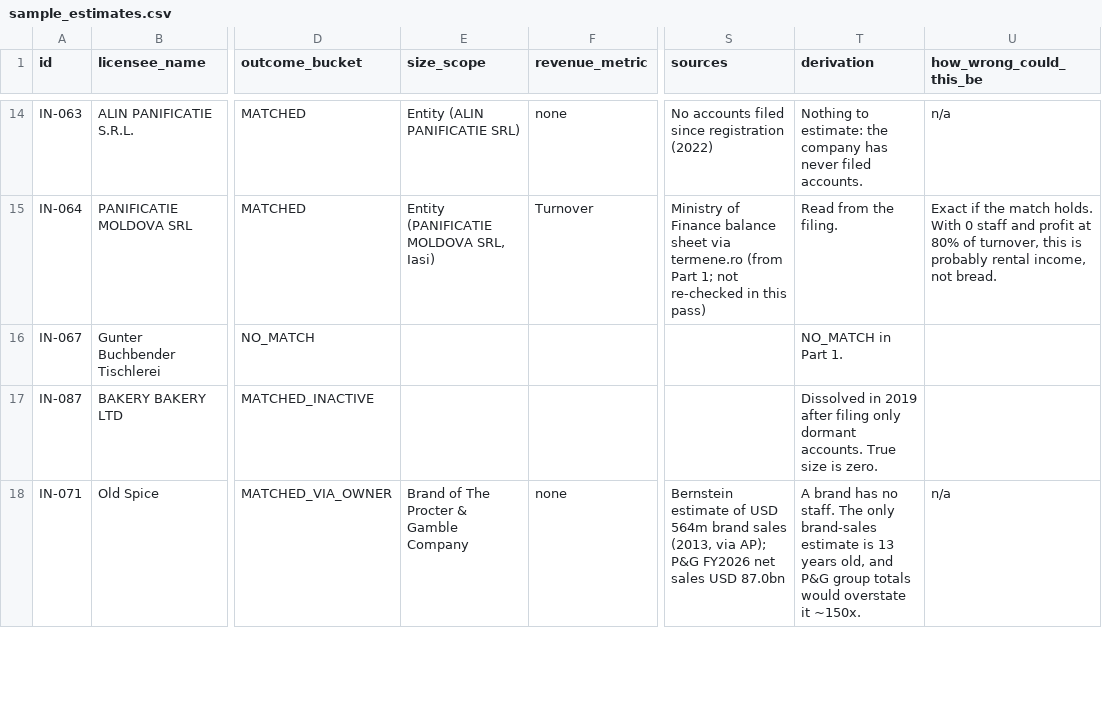
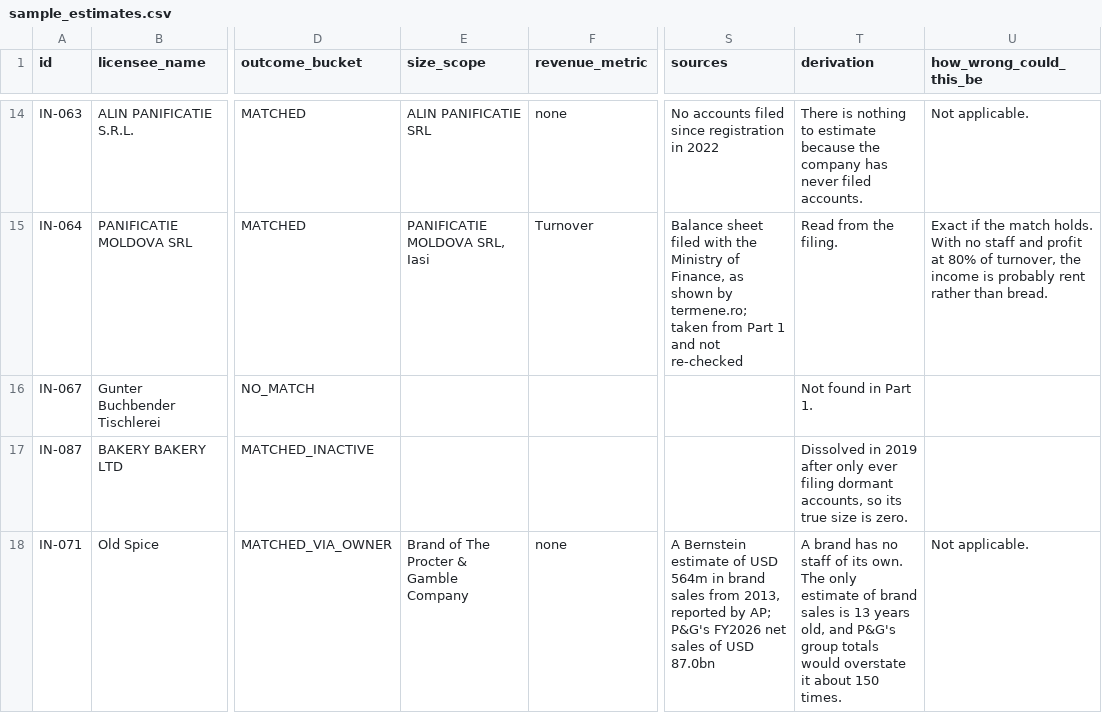
Before and after one commit to hermanhesse1/numbers-nobody-publishes, a CSV file: output/sample_estimates.csv, drawn as a sheet; only a part is shown, gaps mark what is left out; the diff covers the shown part only; the diff names each change by its address in the sheet, - before the commit and + after, or states it on an @@ line.

Commit message:
Redo Part 5 on the capacity proxy and rewrite client file text
- code/register.py: draw the line on activity codes where capacity
  (rooms, seats, vehicles, vessels, beds, floor area) is the natural
  size measure; inside when capacity codes are at least half of a
  company's authorised codes, with single-code and any-code bounds
- output/register_counts.txt: 153,881 companies, 8.8% of the living
  register (bounds 85,567 to 491,769); road transport, restaurants and
  bars, accommodation lead
- README: new Part 5 section and matching cut-list line
- code/estimates.py, output/sample_estimates.csv: client file text
  columns rewritten as plain sentences; all figures unchanged

```diff
--- a/output/sample_estimates.csv
+++ b/output/sample_estimates.csv
-E14 (size_scope): Entity (ALIN PANIFICATIE SRL)
+E14 (size_scope): ALIN PANIFICATIE SRL
-S14 (sources): No accounts filed since registration (2022)
+S14 (sources): No accounts filed since registration in 2022
-T14 (derivation): Nothing to estimate: the company…
+T14 (derivation): There is nothing to estimate because the company…
-U14 (how_wrong_could_this_be): n/a
+U14 (how_wrong_could_this_be): Not applicable.
-E15 (size_scope): Entity (PANIFICATIE MOLDOVA SRL, Iasi)
+E15 (size_scope): PANIFICATIE MOLDOVA SRL, Iasi
-S15 (sources): Ministry of Finance balance sheet via termene.ro (from Part 1; not re-checked in this pass)
+S15 (sources): Balance sheet filed with the Ministry of Finance, as shown by termene.ro; taken from Part 1 and not re-checked
-U15 (how_wrong_could_this_be): …holds. With 0 staff and profit at 80% of turnover, this is probably rental income, not bread.
+U15 (how_wrong_could_this_be): …holds. With no staff and profit at 80% of turnover, the income is probably rent rather than bread.
-T16 (derivation): NO_MATCH in Part 1.
+T16 (derivation): Not found in Part 1.
-T17 (derivation): …2019 after filing only dormant accounts. True size is…
+T17 (derivation): …2019 after only ever filing dormant accounts, so its true size is…
-S18 (sources): Bernstein estimate of USD 564m brand sales (2013, via AP); P&G FY2026 net sales USD 87.0bn
+S18 (sources): A Bernstein estimate of USD 564m in brand sales from 2013, reported by AP; P&G's FY2026 net sales of USD 87.0bn
-T18 (derivation): …has no staff. The only brand-sales estimate is 13 years old, and P&G group totals would overstate it ~150x.
+T18 (derivation): …has no staff of its own. The only estimate of brand sales is 13 years old, and P&G's group totals would overstate it about 150 times.
-U18 (how_wrong_could_this_be): n/a
+U18 (how_wrong_could_this_be): Not applicable.
```
Also changed, not shown: 80 edited cells elsewhere in this file, 4 other files.
